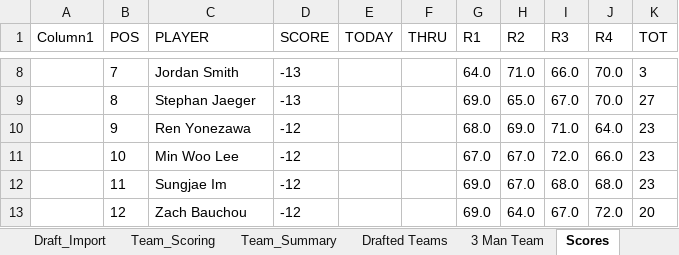
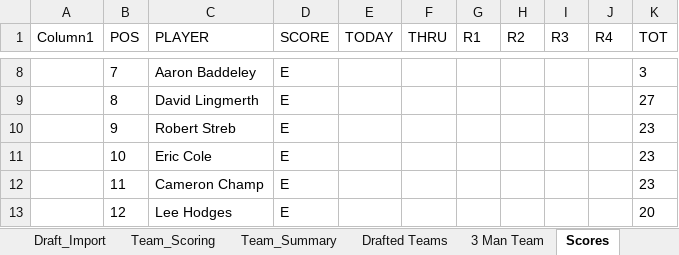
Before and after one commit to Melbs98/2027-Masters-Ctown, an Excel workbook: data/2027 Masters Draft & Scoreboard.xlsx, sheet Scores, drawn as a sheet; only a part is shown, gaps mark what is left out; values as stored, in another font and other column widths than the file's, no borders; table styles not drawn; the diff covers the shown part only; the diff names each change by its address in the sheet, - before the commit and + after, or states it on an @@ line.

```diff
--- a/data/2027 Masters Draft & Scoreboard.xlsx (sheet Scores)
+++ b/data/2027 Masters Draft & Scoreboard.xlsx (sheet Scores)
-C8 (PLAYER): Jordan Smith
+C8 (PLAYER): Aaron Baddeley
-D8:D9 (SCORE): -13
+D8:D9 (SCORE): E
-G8 (R1): 64.0
+G8 (R1): (empty)
-H8 (R2): 71.0
+H8 (R2): (empty)
-I8 (R3): 66.0
+I8 (R3): (empty)
-J8:J9 (R4): 70.0
+J8:J9 (R4): (empty)
-C9 (PLAYER): Stephan Jaeger
+C9 (PLAYER): David Lingmerth
-G9 (R1): 69.0
+G9 (R1): (empty)
-H9 (R2): 65.0
+H9 (R2): (empty)
-I9 (R3): 67.0
+I9 (R3): (empty)
-C10 (PLAYER): Ren Yonezawa
+C10 (PLAYER): Robert Streb
-D10:D13 (SCORE): -12
+D10:D13 (SCORE): E
-G10 (R1): 68.0
+G10 (R1): (empty)
-H10 (R2): 69.0
+H10 (R2): (empty)
-I10 (R3): 71.0
+I10 (R3): (empty)
-J10 (R4): 64.0
+J10 (R4): (empty)
-C11 (PLAYER): Min Woo Lee
+C11 (PLAYER): Eric Cole
-G11 (R1): 67.0
+G11 (R1): (empty)
-H11:H12 (R2): 67.0
+H11:H12 (R2): (empty)
-I11 (R3): 72.0
+I11 (R3): (empty)
-J11 (R4): 66.0
+J11 (R4): (empty)
-C12 (PLAYER): Sungjae Im
+C12 (PLAYER): Cameron Champ
-G12:G13 (R1): 69.0
+G12:G13 (R1): (empty)
-I12 (R3): 68.0
+I12 (R3): (empty)
-J12 (R4): 68.0
+J12 (R4): (empty)
-C13 (PLAYER): Zach Bauchou
+C13 (PLAYER): Lee Hodges
-H13 (R2): 64.0
+H13 (R2): (empty)
-I13 (R3): 67.0
+I13 (R3): (empty)
-J13 (R4): 72.0
+J13 (R4): (empty)
```
Also changed, not shown: 48 added rows, 19 removed rows and 396 edited cells elsewhere in this sheet, 1 other file.
